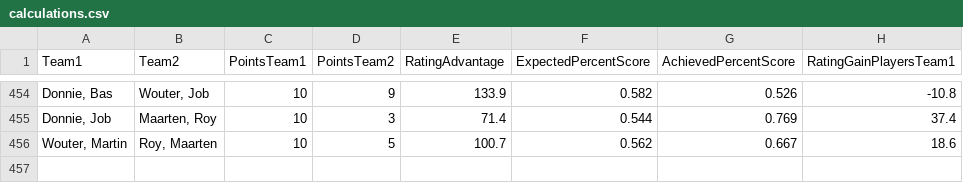
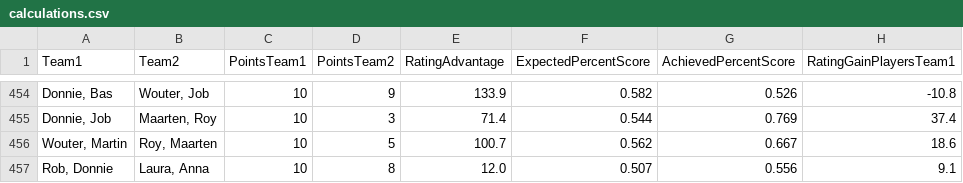
Before and after one commit to BartvonMeijenfeldt/fussball_rankings, a CSV file: calculations.csv, drawn as a sheet; only a part is shown, gaps mark what is left out.

```diff
--- a/calculations.csv
+++ b/calculations.csv
@@ -456 +456,2 @@ Team1,Team2,PointsTeam1,PointsTeam2,RatingAdvantage,ExpectedPercentScore,Achieve
 "Wouter, Martin","Roy, Maarten",10,5,100.7,0.562,0.667,18.6
+"Rob, Donnie","Laura, Anna",10,8,12.0,0.507,0.556,9.1
```
Also changed, not shown: beta_ratings.csv, results_table_football.csv, 1 other file.
